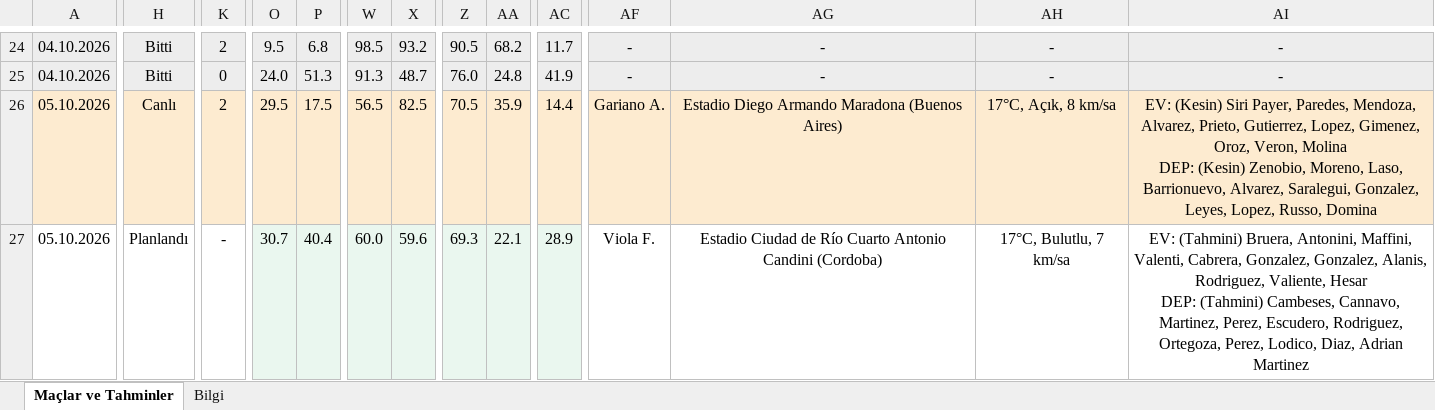
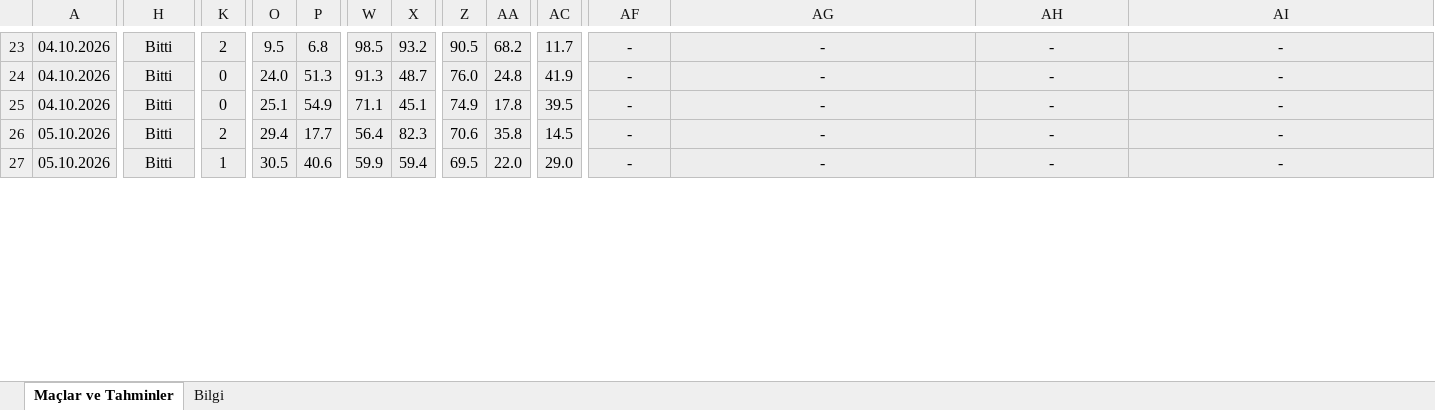
Before and after one commit to degerserranur-ops/futbol-tahmin, an Excel workbook: maclar_ve_tahminler.xlsx, sheet Maçlar ve Tahminler, drawn as a sheet; only a part is shown, gaps mark what is left out; values as stored, in another font and other column widths than the file's, no borders; rows hold the shown columns only; ↵ is a line break in a cell; the diff covers the shown part only; the diff names each change by its address in the sheet, - before the commit and + after, or states it on an @@ line.

```diff
--- a/maclar_ve_tahminler.xlsx (sheet Maçlar ve Tahminler)
+++ b/maclar_ve_tahminler.xlsx (sheet Maçlar ve Tahminler)
+row 25: 04.10.2026 | Bitti | 0 | 25.1 | 54.9 | 71.1 | 45.1 | 74.9 | 17.8 | 39.5 | - | - | - | -
-A26:AI26 fill: #FDEBD0
+A26:AI26 fill: #EDEDED
-H26: Canlı
+H26: Bitti
-O26: 29.5
+O26: 29.4
-P26: 17.5
+P26: 17.7
-W26: 56.5
+W26: 56.4
-X26: 82.5
+X26: 82.3
-Z26: 70.5
+Z26: 70.6
-AA26: 35.9
+AA26: 35.8
-AC26: 14.4
+AC26: 14.5
-AF26: Gariano A.
+AF26: -
-AG26: Estadio Diego Armando Maradona (Buenos Aires)
+AG26: -
-AH26: 17°C, Açık, 8 km/sa
+AH26: -
-AI26: EV: (Kesin) Siri Payer, Paredes, Mendoza, Alvarez, Prieto, Gutierrez, Lopez, Gimenez, Oroz, Veron, Molina ↵ DEP: (Kesin) Zenobio, Moreno, Laso, Barrionuevo, Alvarez, Saralegui, Gonzalez, Leyes, Lopez, Russo, Domina
+AI26: -
-A27:K27 fill: none
+A27:K27 fill: #EDEDED
-H27: Planlandı
+H27: Bitti
-K27: -
+K27: 1
-O27: 30.7
+O27: 30.5
-P27: 40.4
+P27: 40.6
-W27: 60.0
+W27: 59.9
-X27: 59.6
+X27: 59.4
-Z27: 69.3
+Z27: 69.5
-AA27: 22.1
+AA27: 22.0
-AC27: 28.9
+AC27: 29.0
-AF27:AI27 fill: none
+AF27:AI27 fill: #EDEDED
-AF27: Viola F.
+AF27: -
-AG27: Estadio Ciudad de Río Cuarto Antonio Candini (Cordoba)
+AG27: -
-AH27: 17°C, Bulutlu, 7 km/sa
+AH27: -
-AI27: EV: (Tahmini) Bruera, Antonini, Maffini, Valenti, Cabrera, Gonzalez, Gonzalez, Alanis, Rodriguez, Valiente, Hesar ↵ DEP: (Tahmini) Cambeses, Cannavo, Martinez, Perez, Escudero, Rodriguez, Ortegoza, Perez, Lodico, Diaz, Adrian Martinez
+AI27: -
```
Also changed, not shown: 6 removed rows, 196 edited cells and cell formats elsewhere in this sheet, sheet Bilgi.
